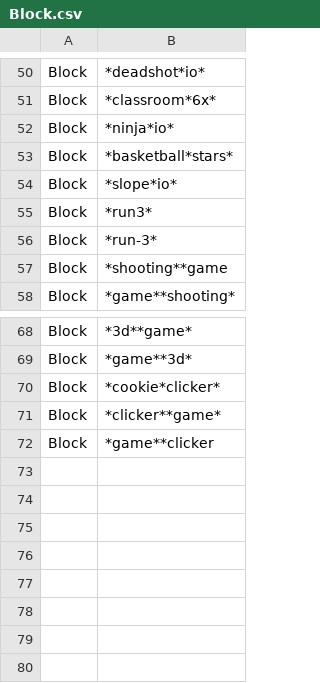
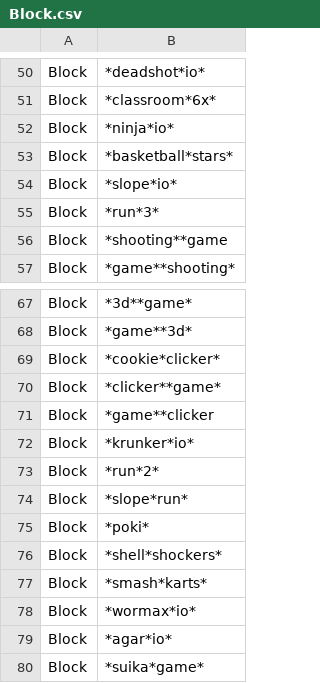
Before and after one commit to Bluefrog922/block-csv, a CSV file: Block.csv, drawn as a sheet; only a part is shown, gaps mark what is left out.

```diff
--- a/Block.csv
+++ b/Block.csv
@@ -54,4 +54,3 @@ Block,*basketball*stars*
 Block,*slope*io*
-Block,*run3*
-Block,*run-3*
+Block,*run*3*
 Block,*shooting**game
@@ -72 +71,10 @@ Block,*clicker**game*
 Block,*game**clicker
+Block,*krunker*io*
+Block,*run*2*
+Block,*slope*run*
+Block,*poki*
+Block,*shell*shockers*
+Block,*smash*karts*
+Block,*wormax*io*
+Block,*agar*io*
+Block,*suika*game*
```
